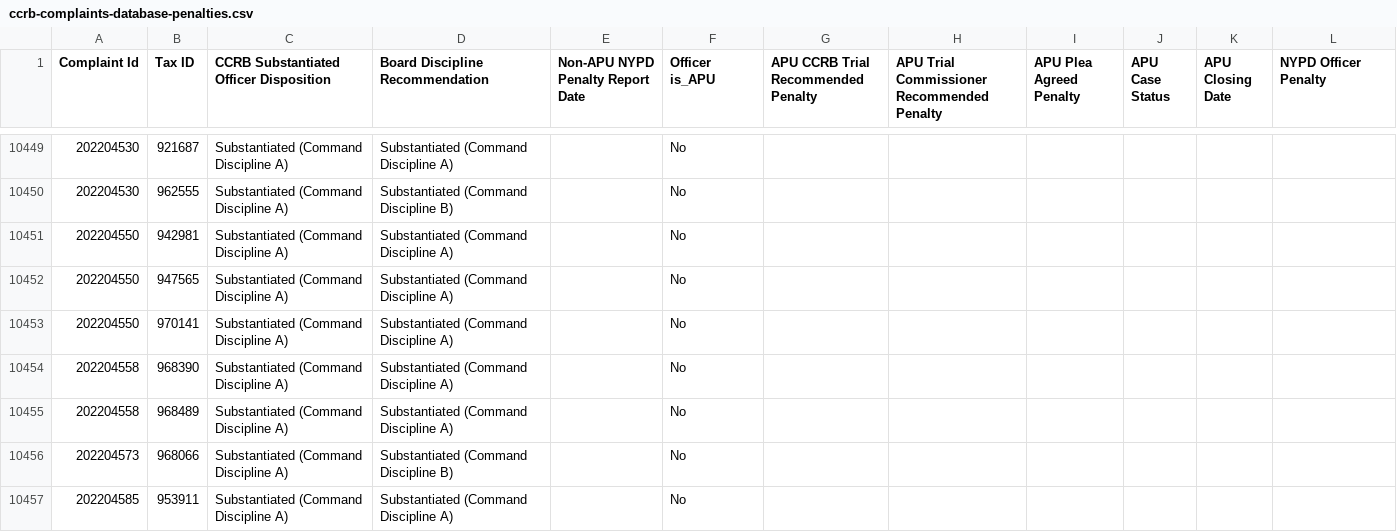
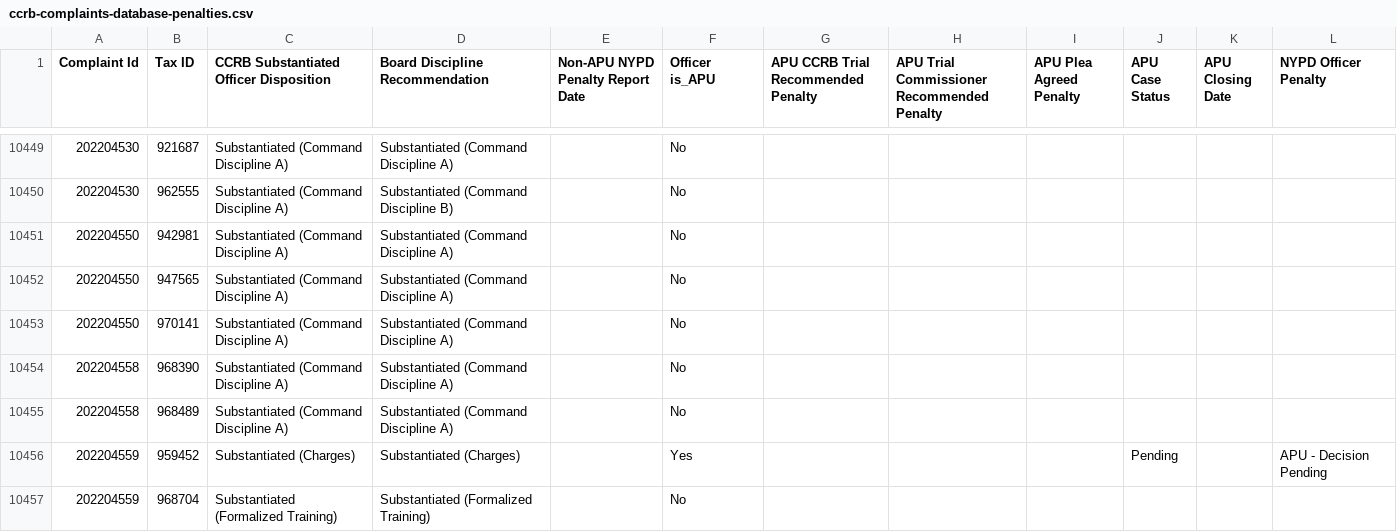
Before and after one commit to ryanwatkins/ccrb-complaint-records, a CSV file: ccrb-complaints-database-penalties.csv, drawn as a sheet; only a part is shown, gaps mark what is left out; the shorter side is filled out with more unchanged rows; the diff covers the shown part only; the diff names each change by its address in the sheet, - before the commit and + after, or states it on an @@ line.

```diff
--- a/ccrb-complaints-database-penalties.csv
+++ b/ccrb-complaints-database-penalties.csv
+row 10456: 202204559 | 959452 | Substantiated (Charges) | Substantiated (Charges) |  | Yes |  |  |  | Pending |  | APU - Decision Pending
+row 10457: 202204559 | 968704 | Substantiated (Formalized Training) | Substantiated (Formalized Training) |  | No
```
Also changed, not shown: 3 added rows and 7 edited cells elsewhere in this file, 2 other files.
